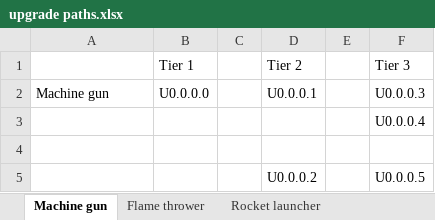
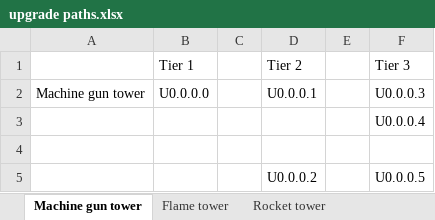
Before and after one commit to toos112/html-code, an Excel workbook: data/towdef/upgrade paths.xlsx, sheet Machine gun tower, drawn as a sheet; values as stored, in another font and other column widths than the file's, no borders; charts and pictures not drawn; the diff names each change by its address in the sheet, - before the commit and + after, or states it on an @@ line.

Commit message:
veel shit waaronder tier 2 flame tower upgrades

```diff
--- a/data/towdef/upgrade paths.xlsx (sheet Machine gun tower)
+++ b/data/towdef/upgrade paths.xlsx (sheet Machine gun tower)
-sheet tab: Machine gun
+sheet tab: Machine gun tower
-sheet tab: Flame thrower
+sheet tab: Flame tower
-sheet tab: Rocket launcher
+sheet tab: Rocket tower
-A2: Machine gun
+A2: Machine gun tower
```
Also changed, not shown: sheet Flame tower, sheet Rocket tower, charts or pictures, 3 other files.
